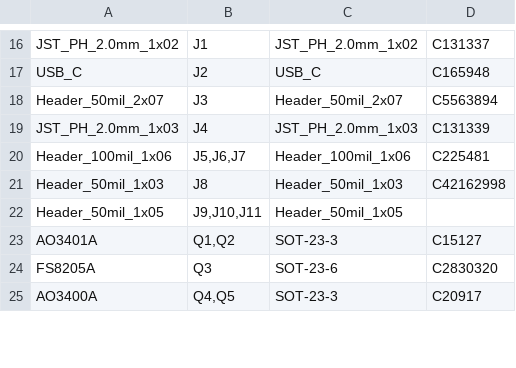
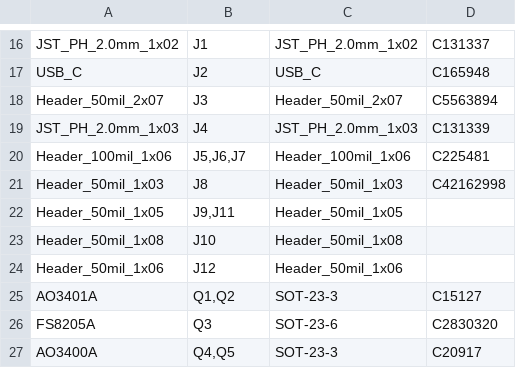
Before and after one commit to soldernerd/LevelMeter, a CSV file: FabricationOutput/Levelmeter-BOM_JLCSMT.csv, drawn as a sheet; only a part is shown, gaps mark what is left out.

```diff
--- a/FabricationOutput/Levelmeter-BOM_JLCSMT.csv
+++ b/FabricationOutput/Levelmeter-BOM_JLCSMT.csv
@@ -21,3 +21,5 @@ Header_100mil_1x06,"J5,J6,J7",Header_100mil_1x06,C225481
 Header_50mil_1x03,J8,Header_50mil_1x03,C42162998
-Header_50mil_1x05,"J9,J10,J11",Header_50mil_1x05,
+Header_50mil_1x05,"J9,J11",Header_50mil_1x05,
+Header_50mil_1x08,J10,Header_50mil_1x08,
+Header_50mil_1x06,J12,Header_50mil_1x06,
 AO3401A,"Q1,Q2",SOT-23-3,C15127
```
Also changed, not shown: FabricationOutput/Levelmeter-CPL_JLCSMT.csv, 26 other files.
